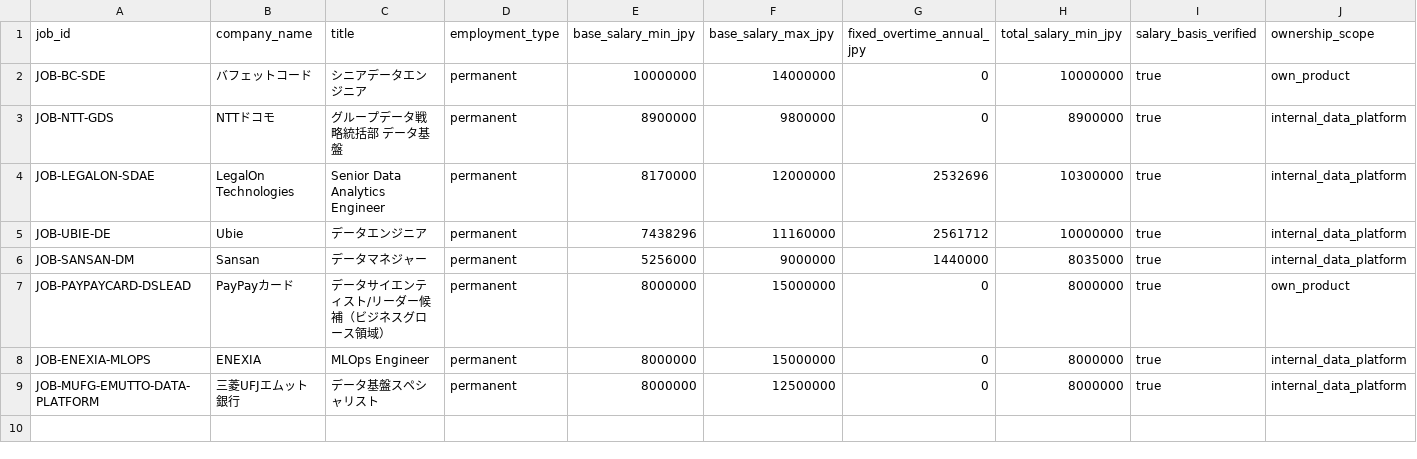
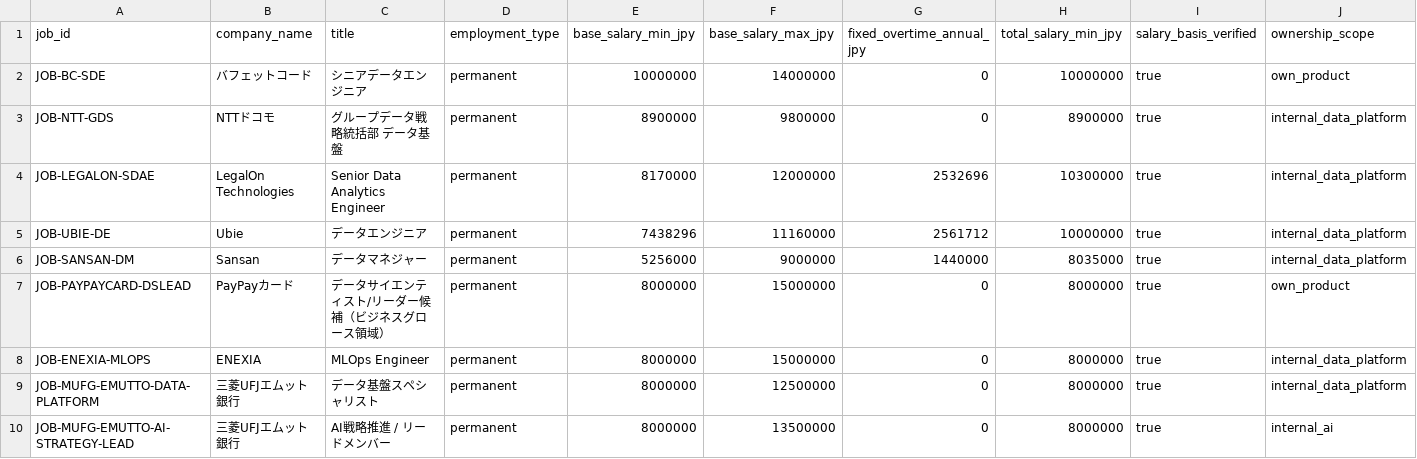
Before and after one commit to KAFKA2306/salary, a CSV file: seeds/job_candidates.csv, drawn as a sheet; only a part is shown; rows hold the shown columns only; the diff names each change by its address in the sheet, - before the commit and + after, or states it on an @@ line.

Commit message:
jobs: add Emutto AI strategy lead (#45)
* jobs: add Emutto AI strategy lead seed

* jobs: update dashboard with Emutto AI lead

* jobs: record Emutto AI lead evidence

```diff
--- a/seeds/job_candidates.csv
+++ b/seeds/job_candidates.csv
+row 10: JOB-MUFG-EMUTTO-AI-STRATEGY-LEAD | 三菱UFJエムット銀行 | AI戦略推進 / リードメンバー | permanent | 8000000 | 13500000 | 0 | 8000000 | true | internal_ai
```
Also changed, not shown: 2 other files.
